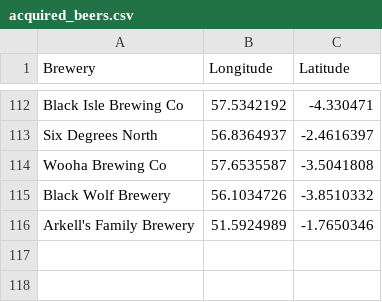
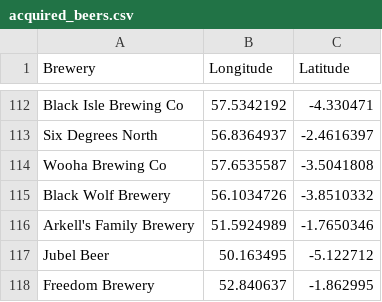
Before and after one commit to JoeBillingsley/JoeTheAverage.github.io, a CSV file: _data/acquired_beers.csv, drawn as a sheet; only a part is shown, gaps mark what is left out.

Commit message:
Update acquired_beers.csv

```diff
--- a/_data/acquired_beers.csv
+++ b/_data/acquired_beers.csv
@@ -116 +116,3 @@ Black Wolf Brewery,56.1034726,-3.8510332
 Arkell's Family Brewery,51.5924989,-1.7650346
+Jubel Beer,50.163495,-5.122712
+Freedom Brewery,52.840637,-1.862995
```
